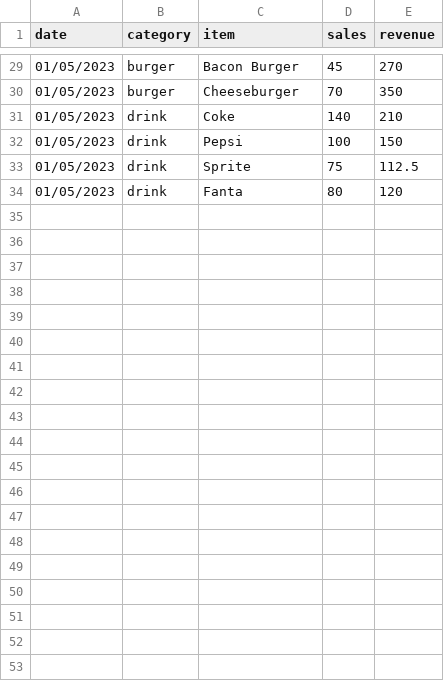
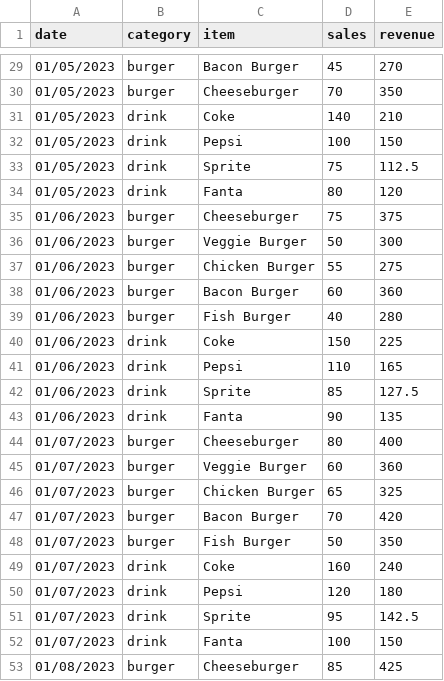
Before and after one commit to YoussefSNK/App-Web-E-commerce, a CSV file: fast_food_sales.csv, drawn as a sheet; only a part is shown, gaps mark what is left out; the diff covers the shown part only; the diff names each change by its address in the sheet, - before the commit and + after, or states it on an @@ line.

Commit message:
ci: jeu de données plus large

```diff
--- a/fast_food_sales.csv
+++ b/fast_food_sales.csv
+row 35: 01/06/2023 | burger | Cheeseburger | 75 | 375
+row 36: 01/06/2023 | burger | Veggie Burger | 50 | 300
+row 37: 01/06/2023 | burger | Chicken Burger | 55 | 275
+row 38: 01/06/2023 | burger | Bacon Burger | 60 | 360
+row 39: 01/06/2023 | burger | Fish Burger | 40 | 280
+row 40: 01/06/2023 | drink | Coke | 150 | 225
+row 41: 01/06/2023 | drink | Pepsi | 110 | 165
+row 42: 01/06/2023 | drink | Sprite | 85 | 127.5
+row 43: 01/06/2023 | drink | Fanta | 90 | 135
+row 44: 01/07/2023 | burger | Cheeseburger | 80 | 400
+row 45: 01/07/2023 | burger | Veggie Burger | 60 | 360
+row 46: 01/07/2023 | burger | Chicken Burger | 65 | 325
+row 47: 01/07/2023 | burger | Bacon Burger | 70 | 420
+row 48: 01/07/2023 | burger | Fish Burger | 50 | 350
+row 49: 01/07/2023 | drink | Coke | 160 | 240
+row 50: 01/07/2023 | drink | Pepsi | 120 | 180
+row 51: 01/07/2023 | drink | Sprite | 95 | 142.5
+row 52: 01/07/2023 | drink | Fanta | 100 | 150
+row 53: 01/08/2023 | burger | Cheeseburger | 85 | 425
```
Also changed, not shown: 15 added rows elsewhere in this file.
